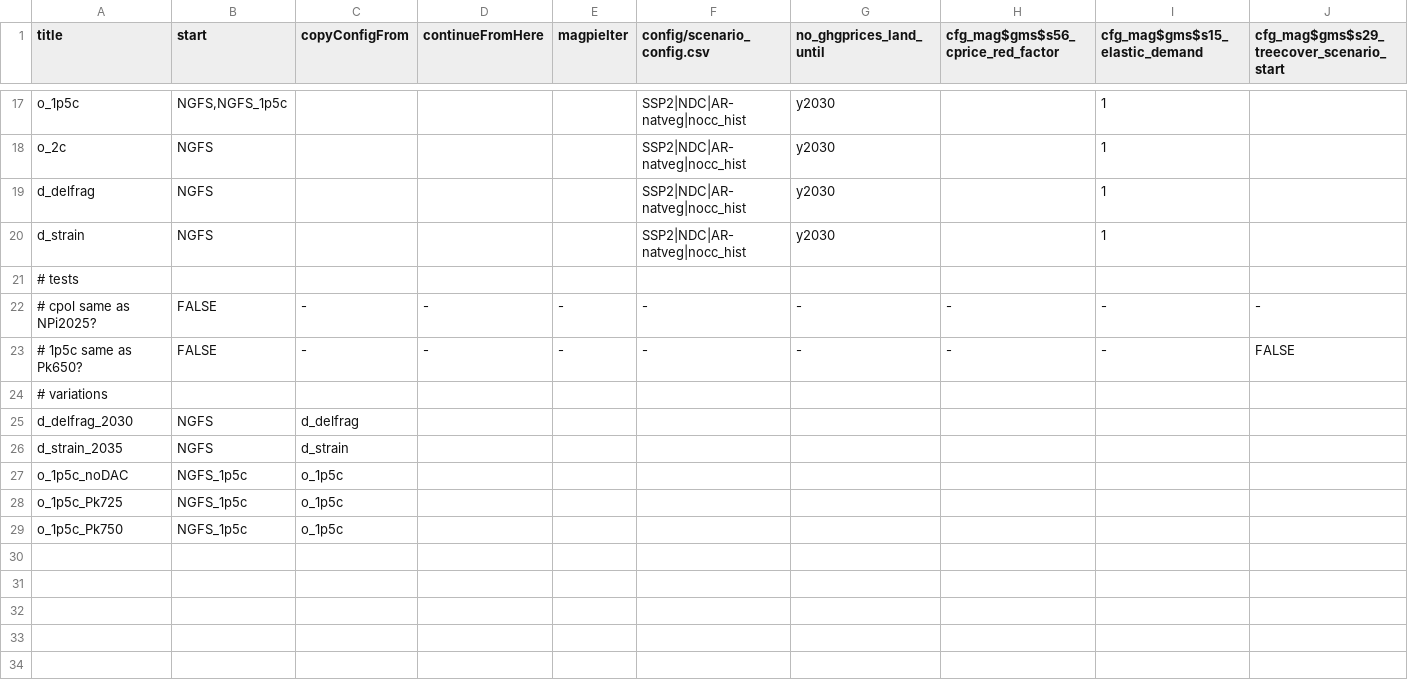
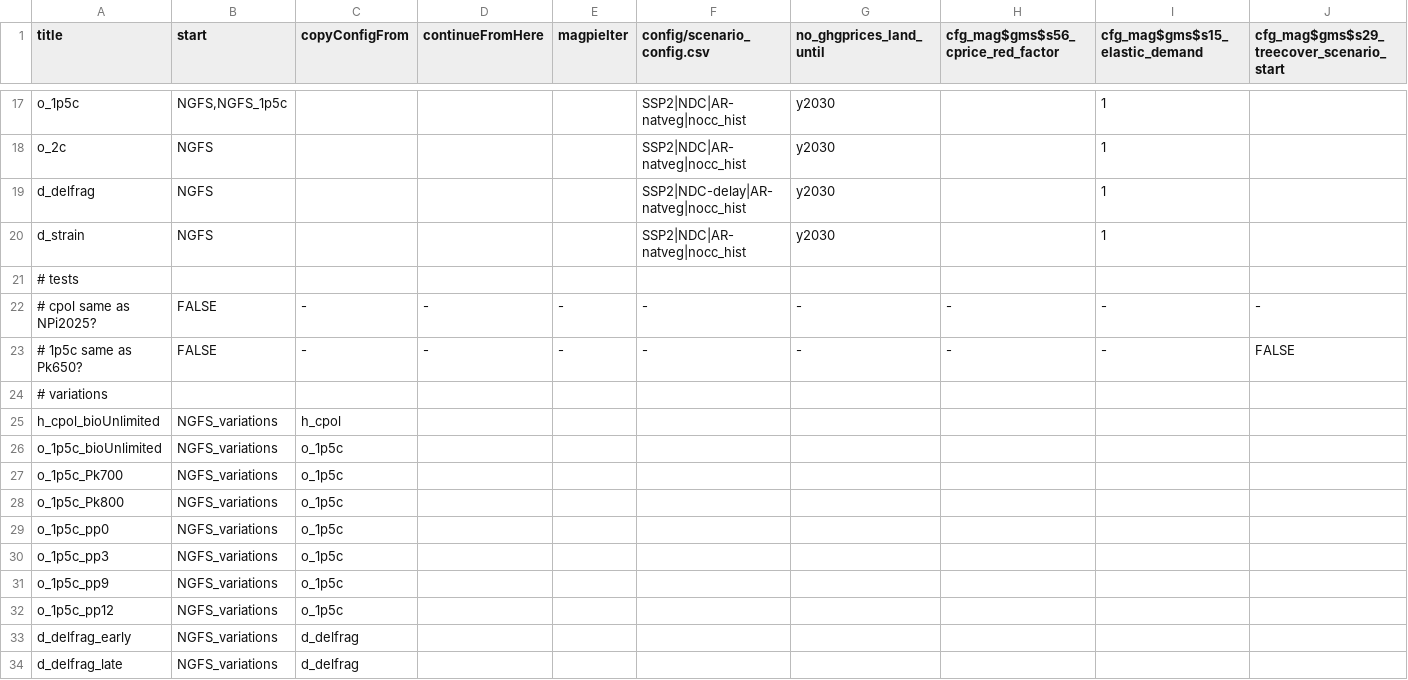
Before and after one commit to RahelMA/remind, a CSV file: config/scenario_config_magpie_NGFS_v6c2.csv, drawn as a sheet; only a part is shown, gaps mark what is left out; removed rows and columns are numbered as before the commit, all else as after; rows hold the shown columns only; the diff names each change by its address in the sheet, - before the commit and + after, or states it on an @@ line.

```diff
--- a/config/scenario_config_magpie_NGFS_v6c2.csv
+++ b/config/scenario_config_magpie_NGFS_v6c2.csv
-F19 (config/scenario_config.csv): SSP2|NDC|AR-natveg|nocc_hist
+F19 (config/scenario_config.csv): SSP2|NDC-delay|AR-natveg|nocc_hist
-row 25: d_delfrag_2030 | NGFS | d_delfrag
-row 26: d_strain_2035 | NGFS | d_strain
-row 27: o_1p5c_noDAC | NGFS_1p5c | o_1p5c
+row 25: h_cpol_bioUnlimited | NGFS_variations | h_cpol
+row 26: o_1p5c_bioUnlimited | NGFS_variations | o_1p5c
-A27 (title): o_1p5c_Pk725
+A27 (title): o_1p5c_Pk700
-B27:B28 (start): NGFS_1p5c
+B27:B28 (start): NGFS_variations
-A28 (title): o_1p5c_Pk750
+A28 (title): o_1p5c_Pk800
+row 29: o_1p5c_pp0 | NGFS_variations | o_1p5c
+row 30: o_1p5c_pp3 | NGFS_variations | o_1p5c
+row 31: o_1p5c_pp9 | NGFS_variations | o_1p5c
+row 32: o_1p5c_pp12 | NGFS_variations | o_1p5c
+row 33: d_delfrag_early | NGFS_variations | d_delfrag
+row 34: d_delfrag_late | NGFS_variations | d_delfrag
```
Also changed, not shown: config/scenario_config_NGFS_v6c2.csv.
